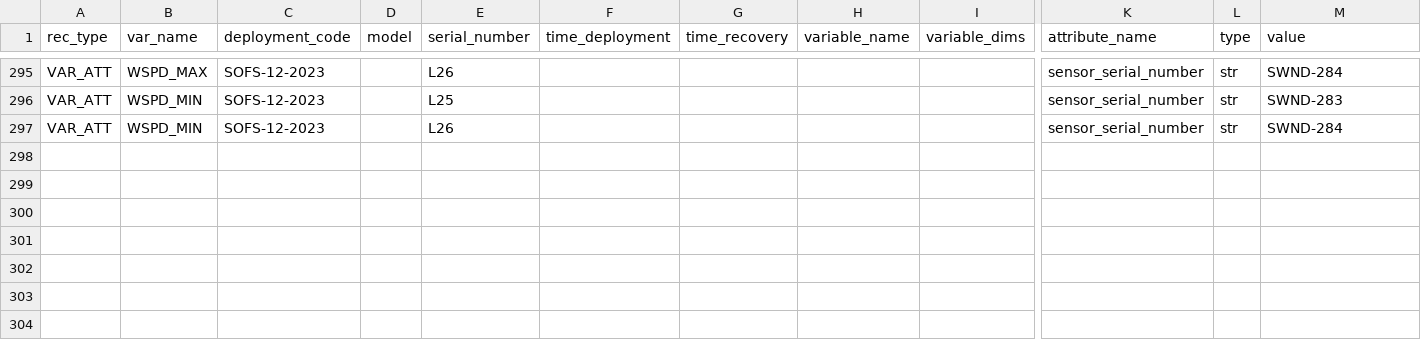
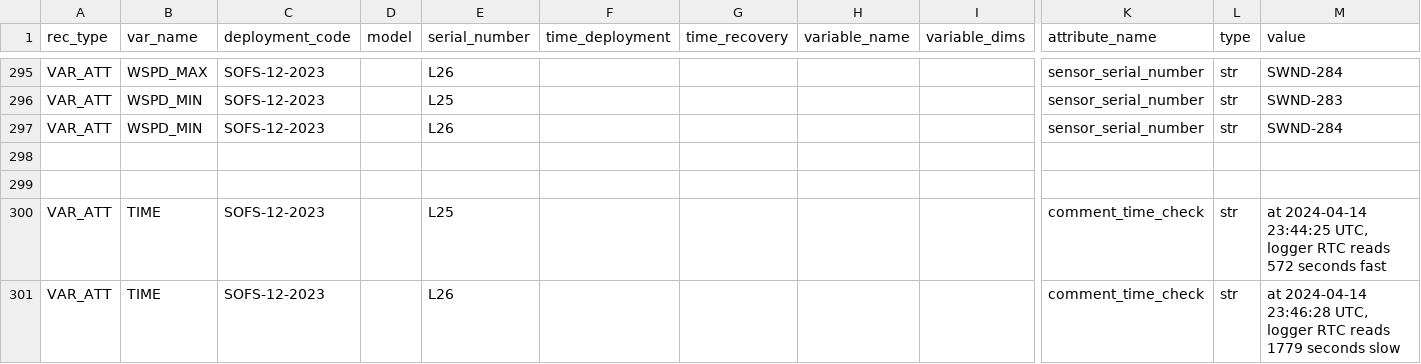
Before and after one commit to petejan/imos-tools, a CSV file: metadata/asimet.metadata.csv, drawn as a sheet; only a part is shown, gaps mark what is left out; rows hold the shown columns only; the diff names each change by its address in the sheet, - before the commit and + after, or states it on an @@ line.

Commit message:
Update asimet.metadata.csv
add note for SOFS-12 clocks

```diff
--- a/metadata/asimet.metadata.csv
+++ b/metadata/asimet.metadata.csv
+row 298: (empty)
+row 299: (empty)
+row 300: VAR_ATT | TIME | SOFS-12-2023 |  | L25 |  |  |  |  | comment_time_check | str | at 2024-04-14 23:44:25 UTC, logger RTC reads 572 seconds fast
+row 301: VAR_ATT | TIME | SOFS-12-2023 |  | L26 |  |  |  |  | comment_time_check | str | at 2024-04-14 23:46:28 UTC, logger RTC reads 1779 seconds slow
```
